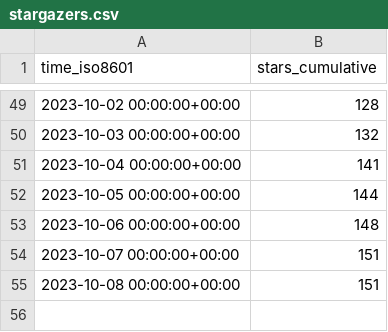
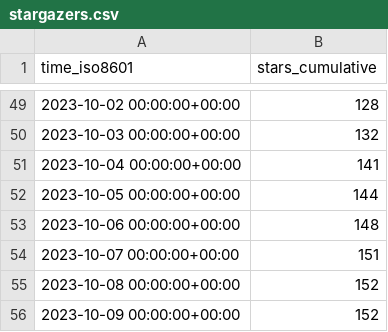
Before and after one commit to archit00sharma/superduperdb, a CSV file: SuperDuperDB/superduperdb/ghrs-data/stargazers.csv, drawn as a sheet; only a part is shown, gaps mark what is left out.

```diff
--- a/SuperDuperDB/superduperdb/ghrs-data/stargazers.csv
+++ b/SuperDuperDB/superduperdb/ghrs-data/stargazers.csv
@@ -54,2 +54,3 @@ time_iso8601,stars_cumulative
 2023-10-07 00:00:00+00:00,151
-2023-10-08 00:00:00+00:00,151
+2023-10-08 00:00:00+00:00,152
+2023-10-09 00:00:00+00:00,152
```
Also changed, not shown: SuperDuperDB/superduperdb/ghrs-data/forks.csv.
